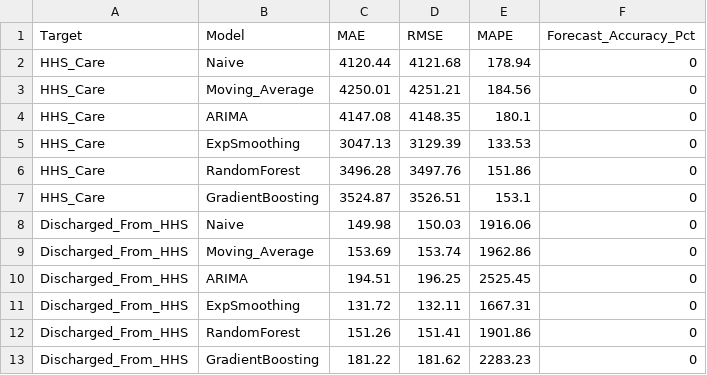
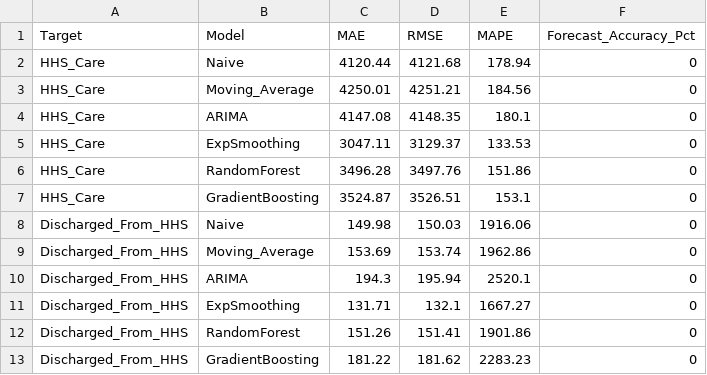
Before and after one commit to amithvardhan99/resume-projects, a CSV file: Predictive Forecasting of Care Load & Placement Demand/outputs/model_metrics.csv, drawn as a sheet.

```diff
--- a/Predictive Forecasting of Care Load & Placement Demand/outputs/model_metrics.csv
+++ b/Predictive Forecasting of Care Load & Placement Demand/outputs/model_metrics.csv
@@ -4,3 +4,3 @@ HHS_Care,Moving_Average,4250.01,4251.21,184.56,0
 HHS_Care,ARIMA,4147.08,4148.35,180.1,0
-HHS_Care,ExpSmoothing,3047.13,3129.39,133.53,0
+HHS_Care,ExpSmoothing,3047.11,3129.37,133.53,0
 HHS_Care,RandomForest,3496.28,3497.76,151.86,0
@@ -9,4 +9,4 @@ Discharged_From_HHS,Naive,149.98,150.03,1916.06,0
 Discharged_From_HHS,Moving_Average,153.69,153.74,1962.86,0
-Discharged_From_HHS,ARIMA,194.51,196.25,2525.45,0
-Discharged_From_HHS,ExpSmoothing,131.72,132.11,1667.31,0
+Discharged_From_HHS,ARIMA,194.3,195.94,2520.1,0
+Discharged_From_HHS,ExpSmoothing,131.71,132.1,1667.27,0
 Discharged_From_HHS,RandomForest,151.26,151.41,1901.86,0
```
Also changed, not shown: Predictive Forecasting of Care Load & Placement Demand/outputs/kpi_summary.csv, Predictive Forecasting of Care Load & Placement Demand/outputs/test_predictions.csv, 4 other files.
